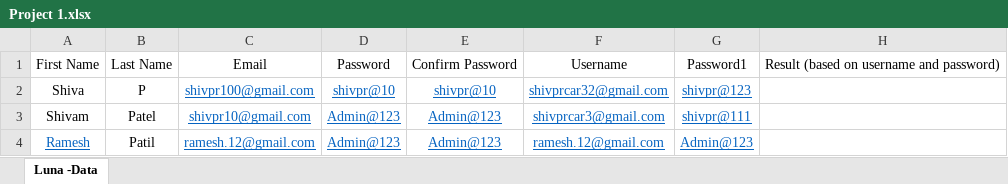
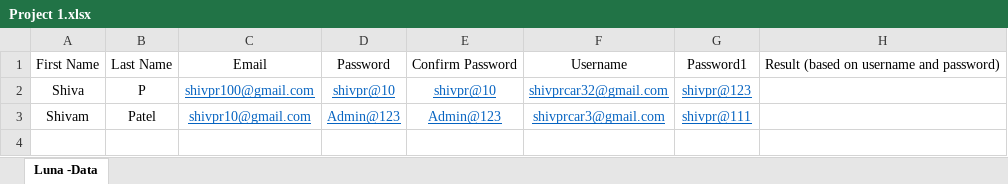
Before and after one commit to shivpr31/LumaProject-1234, an Excel workbook: Project 1.xlsx, sheet Luna -Data, drawn as a sheet; values as stored, in another font and other column widths than the file's, no borders; the diff names each change by its address in the sheet, - before the commit and + after, or states it on an @@ line.

Commit message:
Add files via upload

```diff
--- a/Project 1.xlsx (sheet Luna -Data)
+++ b/Project 1.xlsx (sheet Luna -Data)
-row 4: Ramesh | Patil | ramesh.12@gmail.com | Admin@123 | Admin@123 | ramesh.12@gmail.com | Admin@123
```
